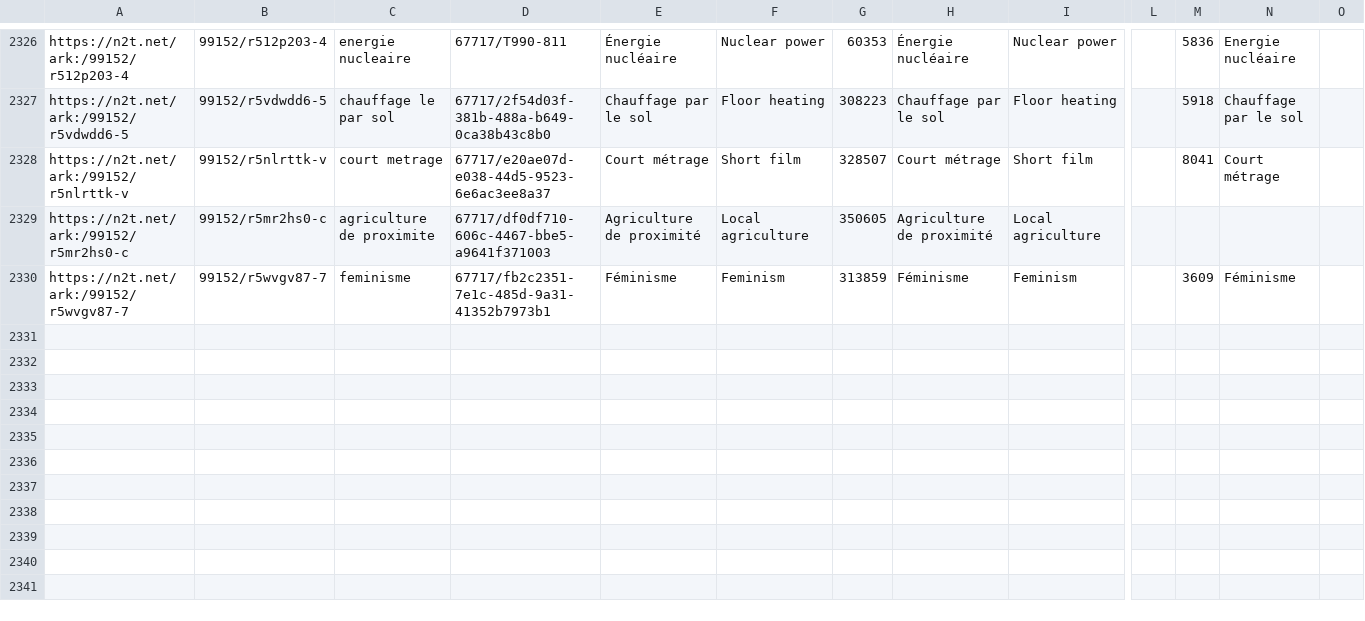
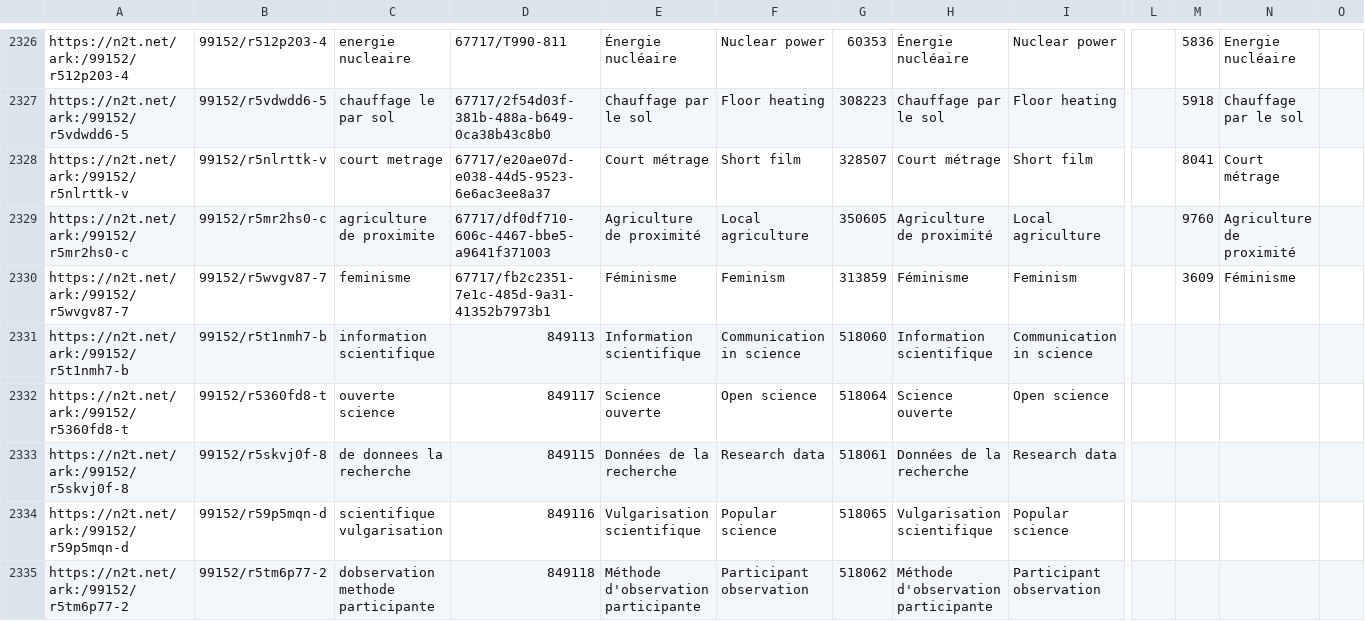
Before and after one commit to Alban-Peyrat/Archires_Thesaurus, a CSV file: mapping_known_DB.csv, drawn as a sheet; only a part is shown, gaps mark what is left out; rows hold the shown columns only; the diff covers the shown part only; the diff names each change by its address in the sheet, - before the commit and + after, or states it on an @@ line.

```diff
--- a/mapping_known_DB.csv
+++ b/mapping_known_DB.csv
-M2329: (empty)
+M2329: 9760
-N2329: (empty)
+N2329: Agriculture de proximité
+row 2331: https://n2t.net/ark:/99152/r5t1nmh7-b | 99152/r5t1nmh7-b | information scientifique | 849113 | Information scientifique | Communication in science | 518060 | Information scientifique | Communication in science
+row 2332: https://n2t.net/ark:/99152/r5360fd8-t | 99152/r5360fd8-t | ouverte science | 849117 | Science ouverte | Open science | 518064 | Science ouverte | Open science
+row 2333: https://n2t.net/ark:/99152/r5skvj0f-8 | 99152/r5skvj0f-8 | de donnees la recherche | 849115 | Données de la recherche | Research data | 518061 | Données de la recherche | Research data
+row 2334: https://n2t.net/ark:/99152/r59p5mqn-d | 99152/r59p5mqn-d | scientifique vulgarisation | 849116 | Vulgarisation scientifique | Popular science | 518065 | Vulgarisation scientifique | Popular science
+row 2335: https://n2t.net/ark:/99152/r5tm6p77-2 | 99152/r5tm6p77-2 | dobservation methode participante | 849118 | Méthode d'observation participante | Participant observation | 518062 | Méthode d'observation participante | Participant observation
```
Also changed, not shown: 7 added rows and 27 edited cells elsewhere in this file, 1 other file.
